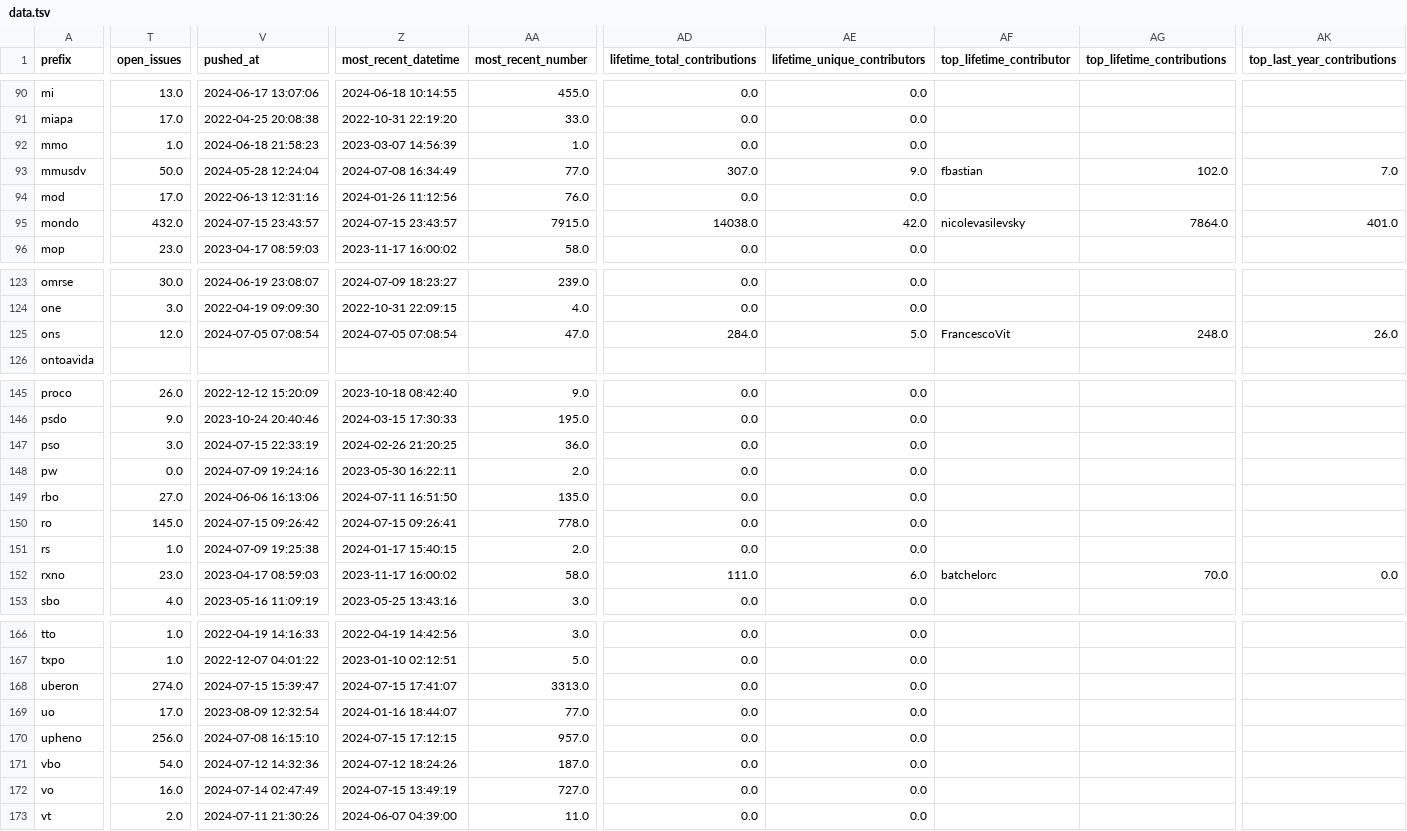
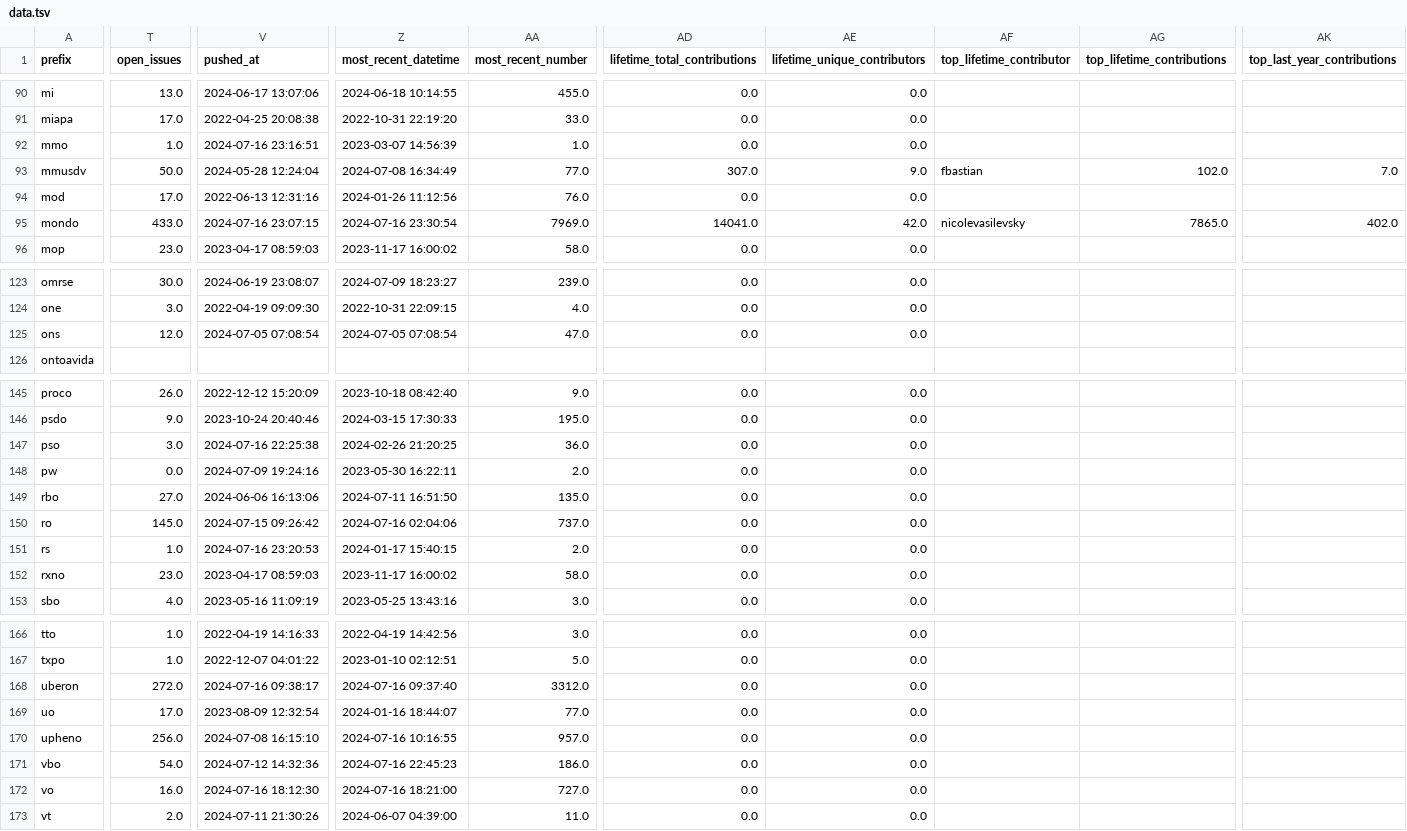
Before and after one commit to cthoyt/obo-community-health, a TSV file: data/data.tsv, drawn as a sheet; only a part is shown, gaps mark what is left out; the diff covers the shown part only; the diff names each change by its address in the sheet, - before the commit and + after, or states it on an @@ line.

```diff
--- a/data/data.tsv
+++ b/data/data.tsv
-V92 (pushed_at): 2024-06-18 21:58:23
+V92 (pushed_at): 2024-07-16 23:16:51
-T95 (open_issues): 432.0
+T95 (open_issues): 433.0
-V95 (pushed_at): 2024-07-15 23:43:57
+V95 (pushed_at): 2024-07-16 23:07:15
-Z95 (most_recent_datetime): 2024-07-15 23:43:57
+Z95 (most_recent_datetime): 2024-07-16 23:30:54
-AA95 (most_recent_number): 7915.0
+AA95 (most_recent_number): 7969.0
-AD95 (lifetime_total_contributions): 14038.0
+AD95 (lifetime_total_contributions): 14041.0
-AG95 (top_lifetime_contributions): 7864.0
+AG95 (top_lifetime_contributions): 7865.0
-AK95 (top_last_year_contributions): 401.0
+AK95 (top_last_year_contributions): 402.0
-AD125 (lifetime_total_contributions): 284.0
+AD125 (lifetime_total_contributions): 0.0
-AE125 (lifetime_unique_contributors): 5.0
+AE125 (lifetime_unique_contributors): 0.0
-AF125 (top_lifetime_contributor): FrancescoVit
+AF125 (top_lifetime_contributor): (empty)
-AG125 (top_lifetime_contributions): 248.0
+AG125 (top_lifetime_contributions): (empty)
-AK125 (top_last_year_contributions): 26.0
+AK125 (top_last_year_contributions): (empty)
-V147 (pushed_at): 2024-07-15 22:33:19
+V147 (pushed_at): 2024-07-16 22:25:38
-Z150 (most_recent_datetime): 2024-07-15 09:26:41
+Z150 (most_recent_datetime): 2024-07-16 02:04:06
-AA150 (most_recent_number): 778.0
+AA150 (most_recent_number): 737.0
-V151 (pushed_at): 2024-07-09 19:25:38
+V151 (pushed_at): 2024-07-16 23:20:53
-AD152 (lifetime_total_contributions): 111.0
+AD152 (lifetime_total_contributions): 0.0
-AE152 (lifetime_unique_contributors): 6.0
+AE152 (lifetime_unique_contributors): 0.0
-AF152 (top_lifetime_contributor): batchelorc
+AF152 (top_lifetime_contributor): (empty)
-AG152 (top_lifetime_contributions): 70.0
+AG152 (top_lifetime_contributions): (empty)
-AK152 (top_last_year_contributions): 0.0
+AK152 (top_last_year_contributions): (empty)
-T168 (open_issues): 274.0
+T168 (open_issues): 272.0
-V168 (pushed_at): 2024-07-15 15:39:47
+V168 (pushed_at): 2024-07-16 09:38:17
-Z168 (most_recent_datetime): 2024-07-15 17:41:07
+Z168 (most_recent_datetime): 2024-07-16 09:37:40
-AA168 (most_recent_number): 3313.0
+AA168 (most_recent_number): 3312.0
-Z170 (most_recent_datetime): 2024-07-15 17:12:15
+Z170 (most_recent_datetime): 2024-07-16 10:16:55
-Z171 (most_recent_datetime): 2024-07-12 18:24:26
+Z171 (most_recent_datetime): 2024-07-16 22:45:23
-AA171 (most_recent_number): 187.0
+AA171 (most_recent_number): 186.0
-V172 (pushed_at): 2024-07-14 02:47:49
+V172 (pushed_at): 2024-07-16 18:12:30
-Z172 (most_recent_datetime): 2024-07-15 13:49:19
+Z172 (most_recent_datetime): 2024-07-16 18:21:00
```
Also changed, not shown: 44 edited cells elsewhere in this file, 6 other files.
